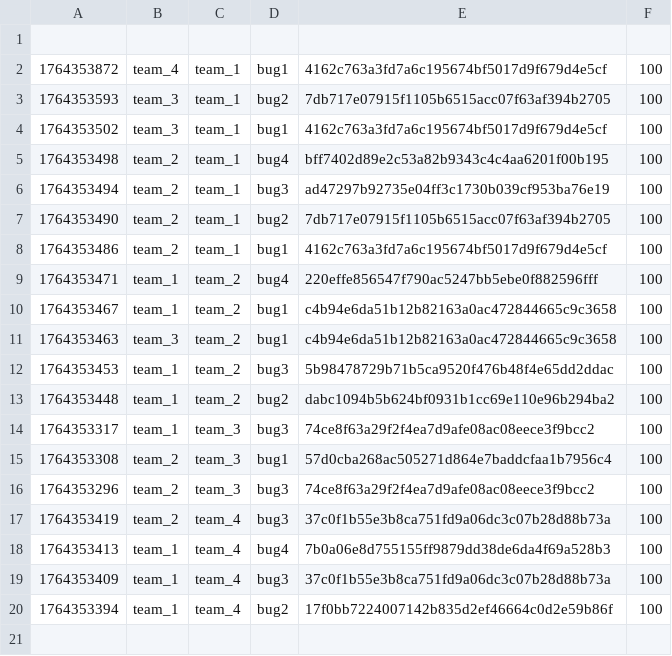
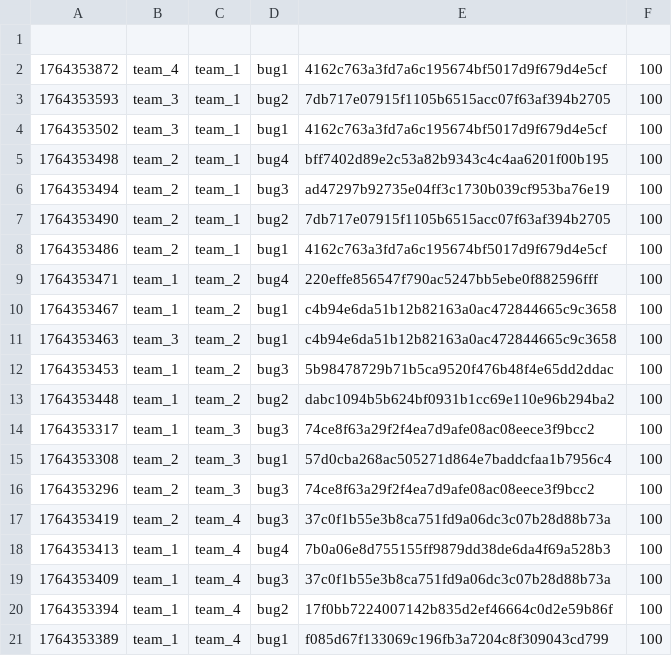
Before and after one commit to hspace-io/2025w-gitctf-score, a CSV file: score.csv, drawn as a sheet.

Commit message:
[Score] team_1 +100
team_1 attacked `bug1` f085d67f133069c196fb3a7204c8f309043cd799 of team_4

```diff
--- a/score.csv
+++ b/score.csv
@@ -20 +20,2 @@
 1764353394,team_1,team_4,bug2,17f0bb7224007142b835d2ef46664c0d2e59b86f,100
+1764353389,team_1,team_4,bug1,f085d67f133069c196fb3a7204c8f309043cd799,100
```
